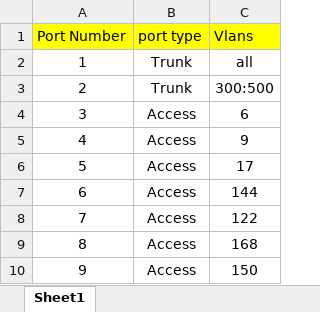
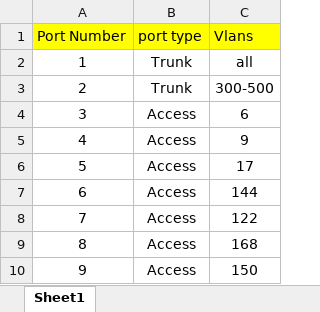
Before and after one commit to Nouran-Hady/Raya-summer21-internship-project, an Excel workbook: Switch 2 ports .xlsx, sheet Sheet1, drawn as a sheet; values as stored, in another font and other column widths than the file's, no borders; the diff names each change by its address in the sheet, - before the commit and + after, or states it on an @@ line.

```diff
--- a/Switch 2 ports .xlsx (sheet Sheet1)
+++ b/Switch 2 ports .xlsx (sheet Sheet1)
-C3 (Vlans): 300:500
+C3 (Vlans): 300-500
```
Also changed, not shown: switch 1 Ports.xlsx, 4 other files.
